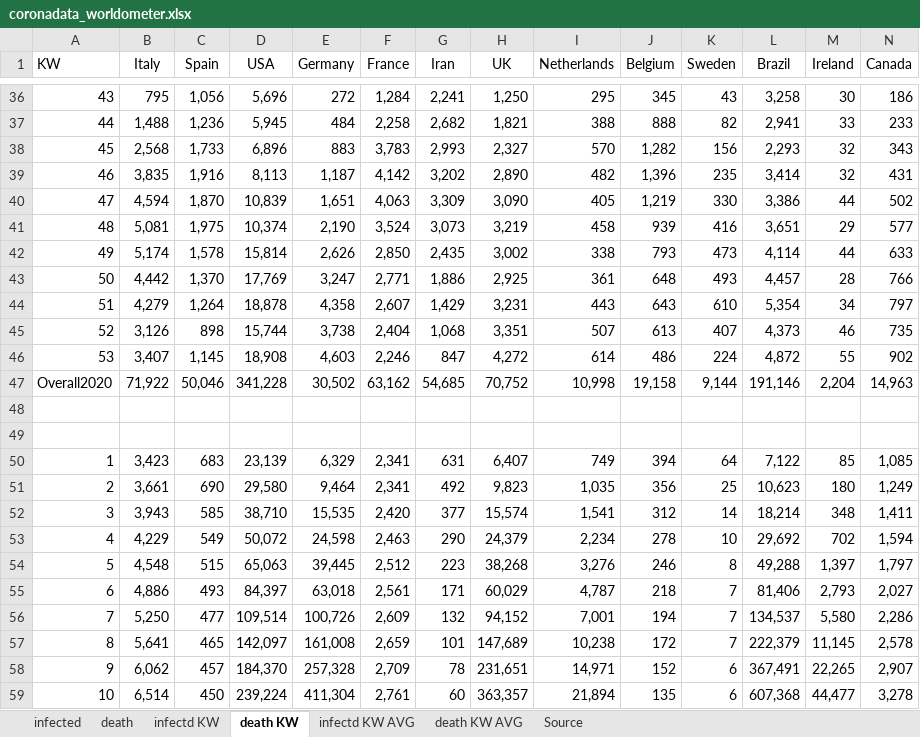
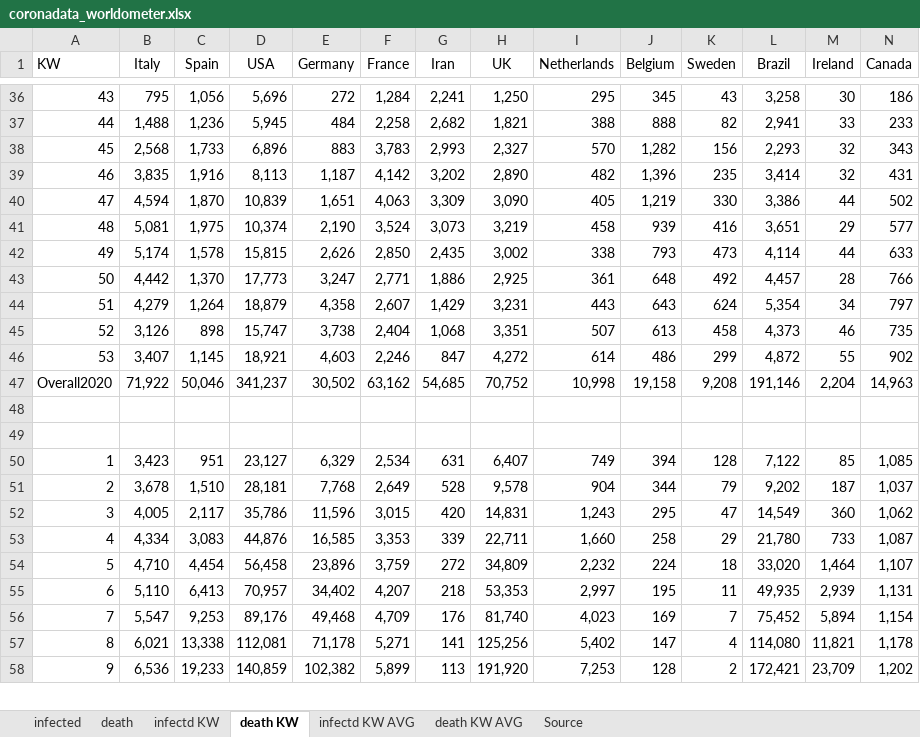
Before and after one commit to ChristophKrause/coronaDataHelper, an Excel workbook: src/CoronaDataHelper/CoronaDataHelper/res/coronadata_worldometer.xlsx, sheet death KW, drawn as a sheet; only a part is shown, gaps mark what is left out; values as stored, in another font and other column widths than the file's, no borders; conditional formats not drawn; removed rows and columns are numbered as before the commit, all else as after; rows hold the shown columns only; the diff covers the shown part only; the diff names each change by its address in the sheet, - before the commit and + after, or states it on an @@ line.

```diff
--- a/src/CoronaDataHelper/CoronaDataHelper/res/coronadata_worldometer.xlsx (sheet death KW)
+++ b/src/CoronaDataHelper/CoronaDataHelper/res/coronadata_worldometer.xlsx (sheet death KW)
-D42 (USA): 15,814
+D42 (USA): 15,815
-D43 (USA): 17,769
+D43 (USA): 17,773
-K43 (Sweden): 493
+K43 (Sweden): 492
-D44 (USA): 18,878
+D44 (USA): 18,879
-K44 (Sweden): 610
+K44 (Sweden): 624
-D45 (USA): 15,744
+D45 (USA): 15,747
-K45 (Sweden): 407
+K45 (Sweden): 458
-D46 (USA): 18,908
+D46 (USA): 18,921
-K46 (Sweden): 224
+K46 (Sweden): 299
-D47 (USA): 341,228
+D47 (USA): 341,237
-K47 (Sweden): 9,144
+K47 (Sweden): 9,208
-C50 (Spain): 683
+C50 (Spain): 951
-D50 (USA): 23,139
+D50 (USA): 23,127
-F50 (France): 2,341
+F50 (France): 2,534
-K50 (Sweden): 64
+K50 (Sweden): 128
-row 51: 2 | 3,661 | 690 | 29,580 | 9,464 | 2,341 | 492 | 9,823 | 1,035 | 356 | 25 | 10,623 | 180 | 1,249
-row 52: 3 | 3,943 | 585 | 38,710 | 15,535 | 2,420 | 377 | 15,574 | 1,541 | 312 | 14 | 18,214 | 348 | 1,411
-row 53: 4 | 4,229 | 549 | 50,072 | 24,598 | 2,463 | 290 | 24,379 | 2,234 | 278 | 10 | 29,692 | 702 | 1,594
-row 54: 5 | 4,548 | 515 | 65,063 | 39,445 | 2,512 | 223 | 38,268 | 3,276 | 246 | 8 | 49,288 | 1,397 | 1,797
-row 55: 6 | 4,886 | 493 | 84,397 | 63,018 | 2,561 | 171 | 60,029 | 4,787 | 218 | 7 | 81,406 | 2,793 | 2,027
-row 56: 7 | 5,250 | 477 | 109,514 | 100,726 | 2,609 | 132 | 94,152 | 7,001 | 194 | 7 | 134,537 | 5,580 | 2,286
-row 57: 8 | 5,641 | 465 | 142,097 | 161,008 | 2,659 | 101 | 147,689 | 10,238 | 172 | 7 | 222,379 | 11,145 | 2,578
-row 58: 9 | 6,062 | 457 | 184,370 | 257,328 | 2,709 | 78 | 231,651 | 14,971 | 152 | 6 | 367,491 | 22,265 | 2,907
-row 59: 10 | 6,514 | 450 | 239,224 | 411,304 | 2,761 | 60 | 363,357 | 21,894 | 135 | 6 | 607,368 | 44,477 | 3,278
+row 51: 2 | 3,678 | 1,510 | 28,181 | 7,768 | 2,649 | 528 | 9,578 | 904 | 344 | 79 | 9,202 | 187 | 1,037
+row 52: 3 | 4,005 | 2,117 | 35,786 | 11,596 | 3,015 | 420 | 14,831 | 1,243 | 295 | 47 | 14,549 | 360 | 1,062
+row 53: 4 | 4,334 | 3,083 | 44,876 | 16,585 | 3,353 | 339 | 22,711 | 1,660 | 258 | 29 | 21,780 | 733 | 1,087
+row 54: 5 | 4,710 | 4,454 | 56,458 | 23,896 | 3,759 | 272 | 34,809 | 2,232 | 224 | 18 | 33,020 | 1,464 | 1,107
+row 55: 6 | 5,110 | 6,413 | 70,957 | 34,402 | 4,207 | 218 | 53,353 | 2,997 | 195 | 11 | 49,935 | 2,939 | 1,131
+row 56: 7 | 5,547 | 9,253 | 89,176 | 49,468 | 4,709 | 176 | 81,740 | 4,023 | 169 | 7 | 75,452 | 5,894 | 1,154
+row 57: 8 | 6,021 | 13,338 | 112,081 | 71,178 | 5,271 | 141 | 125,256 | 5,402 | 147 | 4 | 114,080 | 11,821 | 1,178
+row 58: 9 | 6,536 | 19,233 | 140,859 | 102,382 | 5,899 | 113 | 191,920 | 7,253 | 128 | 2 | 172,421 | 23,709 | 1,202
```
Also changed, not shown: 3 added rows and 2 removed rows elsewhere in this sheet, sheet death, sheet infected, sheet infectd KW, sheet infectd KW AVG, sheet death KW AVG, src/CoronaDataHelper/CoronaDataHelper/res/coronadata-JHUCSSE.xlsx, src/CoronaDataHelper/CoronaDataHelper/res/coronadata_germany.xlsx, 7 other files.
